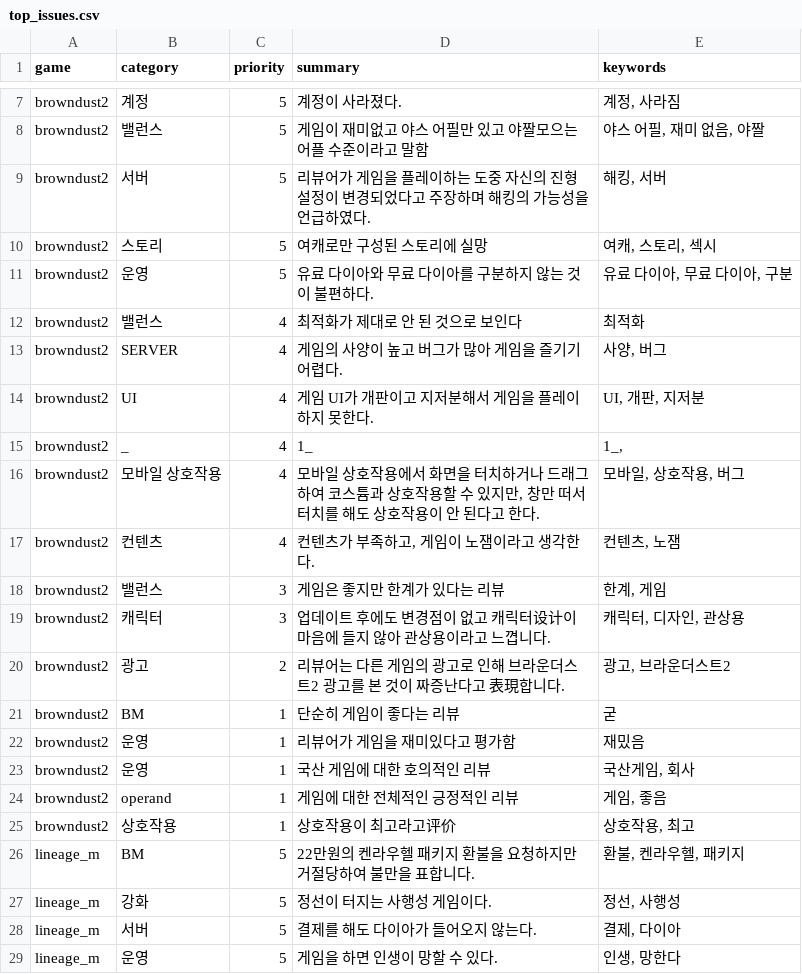
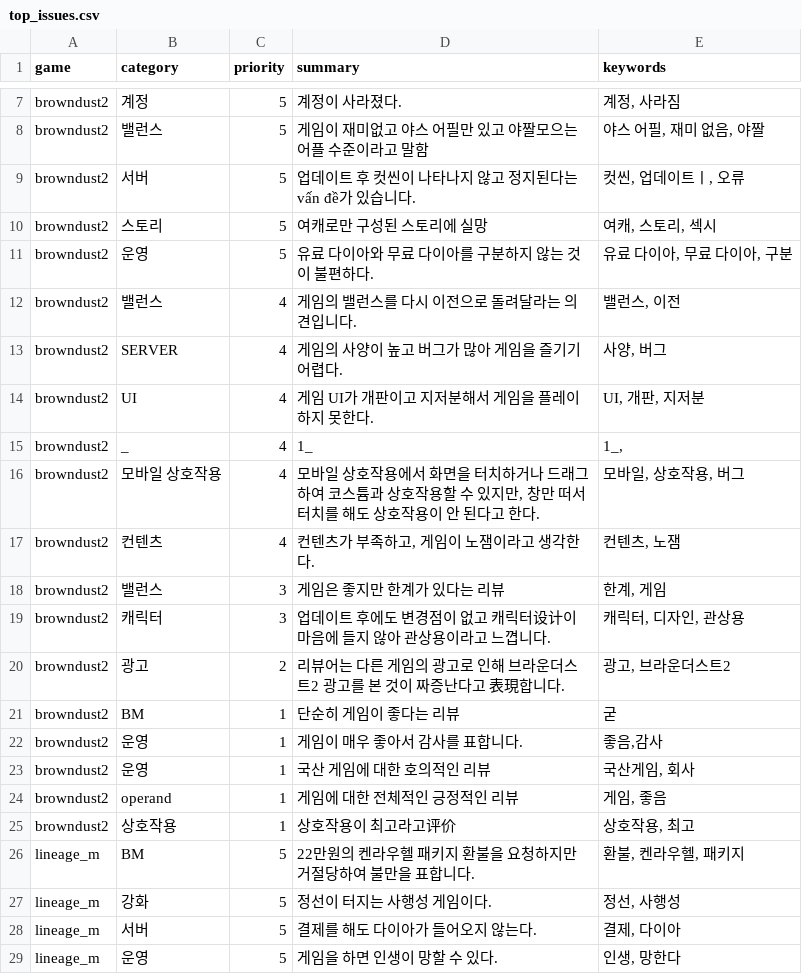
Before and after one commit to roid-eng/game-voc-analyzer, a CSV file: data/top_issues.csv, drawn as a sheet; only a part is shown, gaps mark what is left out.

```diff
--- a/data/top_issues.csv
+++ b/data/top_issues.csv
@@ -8,6 +8,6 @@ browndust2,계정,5,계정이 사라졌다.,"계정, 사라짐"
 browndust2,밸런스,5,게임이 재미없고 야스 어필만 있고 야짤모으는 어플 수준이라고 말함,"야스 어필, 재미 없음, 야짤"
-browndust2,서버,5,리뷰어가 게임을 플레이하는 도중 자신의 진형 설정이 변경되었다고 주장하며 해킹의 가능성을 언급하였다.,"해킹, 서버"
+browndust2,서버,5,업데이트 후 컷씬이 나타나지 않고 정지된다는 vấn đề가 있습니다.," 컷씬, 업데이트ㅣ, 오류"
 browndust2,스토리,5,여캐로만 구성된 스토리에 실망,"여캐, 스토리, 섹시"
 browndust2,운영,5,유료 다이아와 무료 다이아를 구분하지 않는 것이 불편하다.,"유료 다이아, 무료 다이아, 구분"
-browndust2, 밸런스,4,최적화가 제대로 안 된 것으로 보인다,최적화
+browndust2, 밸런스,4,게임의 밸런스를 다시 이전으로 돌려달라는 의견입니다.," 밸런스, 이전"
 browndust2,SERVER,4,게임의 사양이 높고 버그가 많아 게임을 즐기기 어렵다.,"사양, 버그"
@@ -21,3 +21,3 @@ browndust2,광고,2,리뷰어는 다른 게임의 광고로 인해 브라운더
 browndust2, BM ,1,단순히 게임이 좋다는 리뷰,굳
-browndust2, 운영,1,리뷰어가 게임을 재미있다고 평가함,재밌음
+browndust2, 운영,1,게임이 매우 좋아서 감사를 표합니다.," 좋음,감사"
 browndust2, 운영 ,1,국산 게임에 대한 호의적인 리뷰,"국산게임, 회사"
```
Also changed, not shown: data/reviews.csv, 1 other file.
